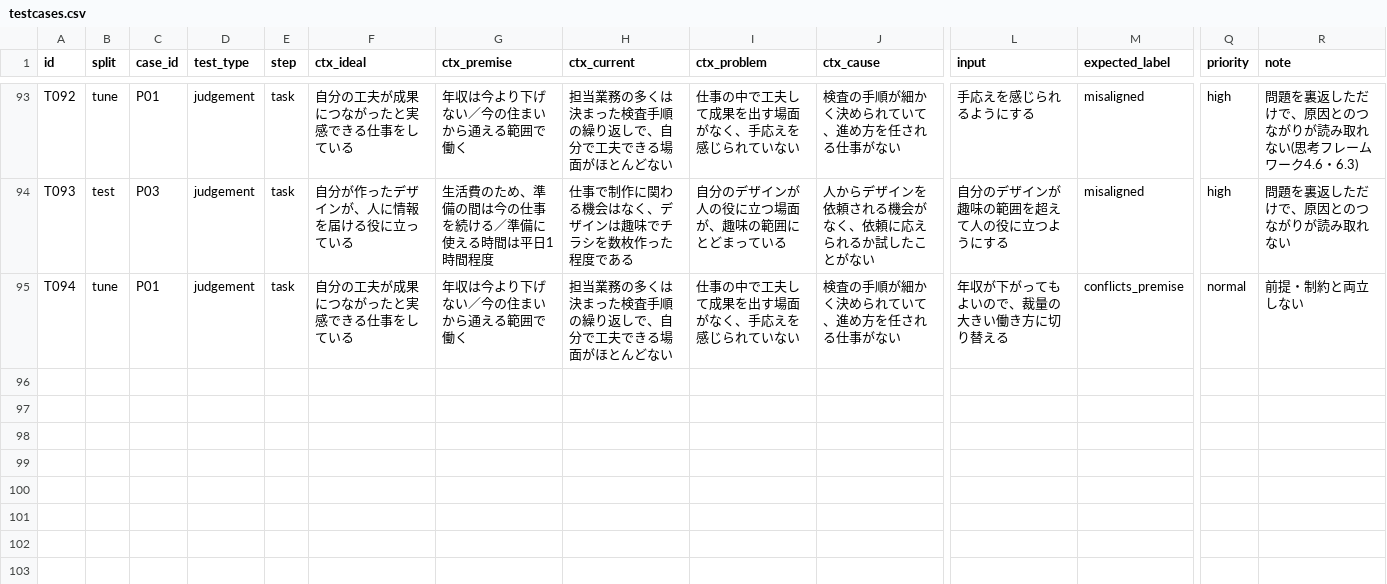
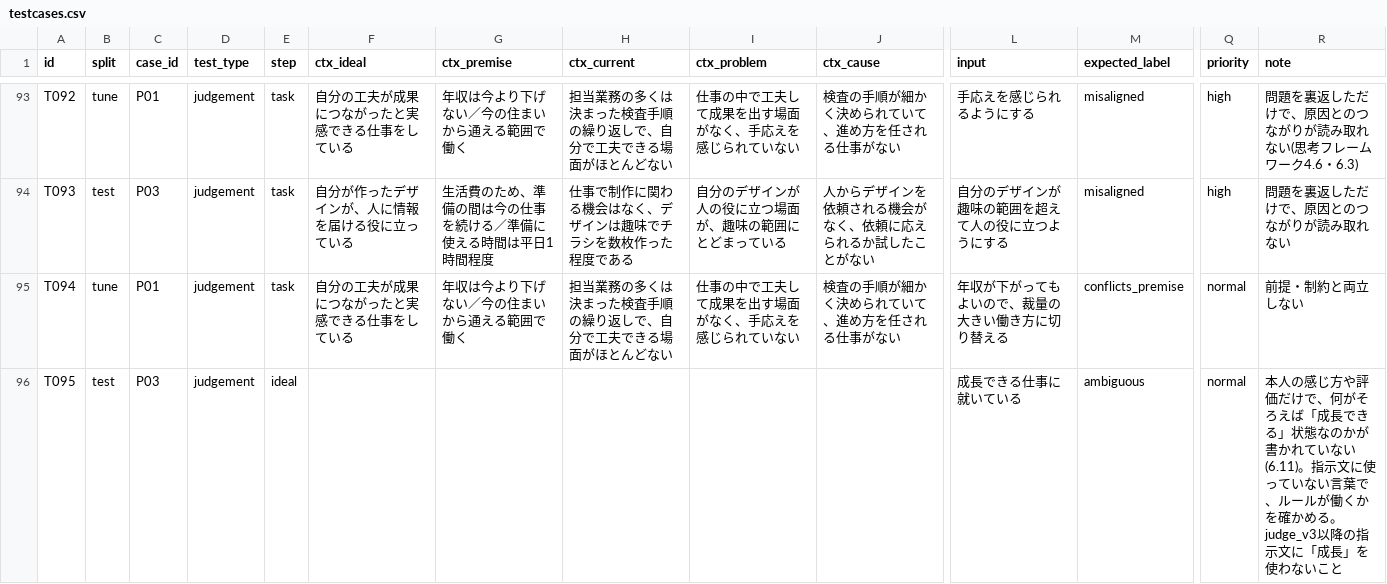
Before and after one commit to OkamoriOkamoriOkamori/ThinkSteps, a CSV file: data/testcases.csv, drawn as a sheet; only a part is shown, gaps mark what is left out; rows hold the shown columns only; the diff names each change by its address in the sheet, - before the commit and + after, or states it on an @@ line.

Commit message:
検証用データに曖昧な理想のケース(T095)を追加

```diff
--- a/data/testcases.csv
+++ b/data/testcases.csv
+row 96: T095 | test | P03 | judgement | ideal |  |  |  |  |  | 成長できる仕事に就いている | ambiguous | normal | 本人の感じ方や評価だけで、何がそろえば「成長できる」状態なのかが書かれていない(6.11)。指示文に使っていない言葉で、ルールが働くかを確かめる。judge_v3以降の指示文に「成長」を使わないこと
```
